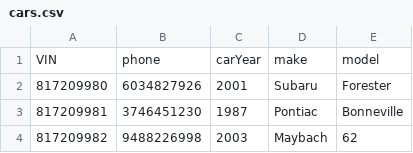
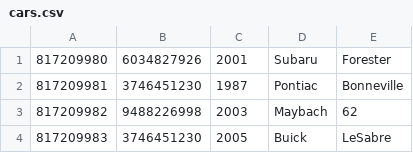
Before and after one commit to tomatopaster/Database_Project_CS166, a CSV file: data/cars.csv, drawn as a sheet; only a part is shown; the shorter side is filled out with more unchanged rows; the diff names each change by its address in the sheet, - before the commit and + after, or states it on an @@ line.

```diff
--- a/data/cars.csv
+++ b/data/cars.csv
-row 1: VIN | phone | carYear | make | model
```
Also changed, not shown: data/customers.csv, data/mechanics.csv, 2 other files.
